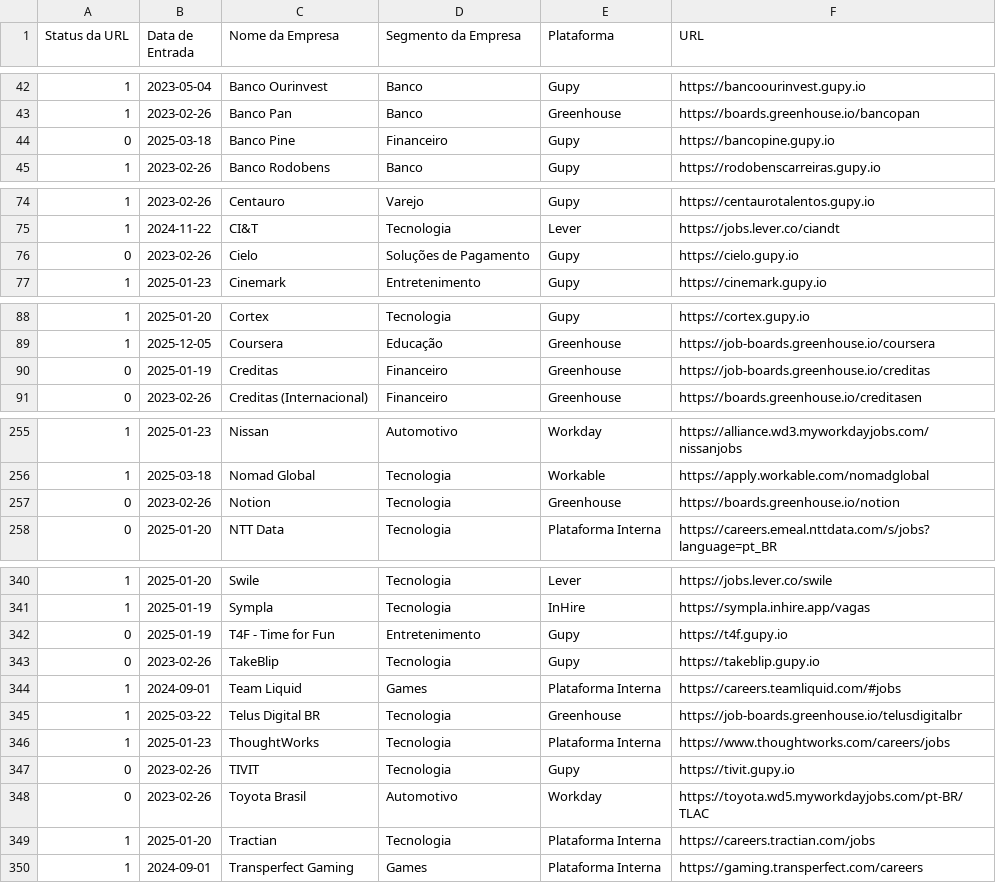
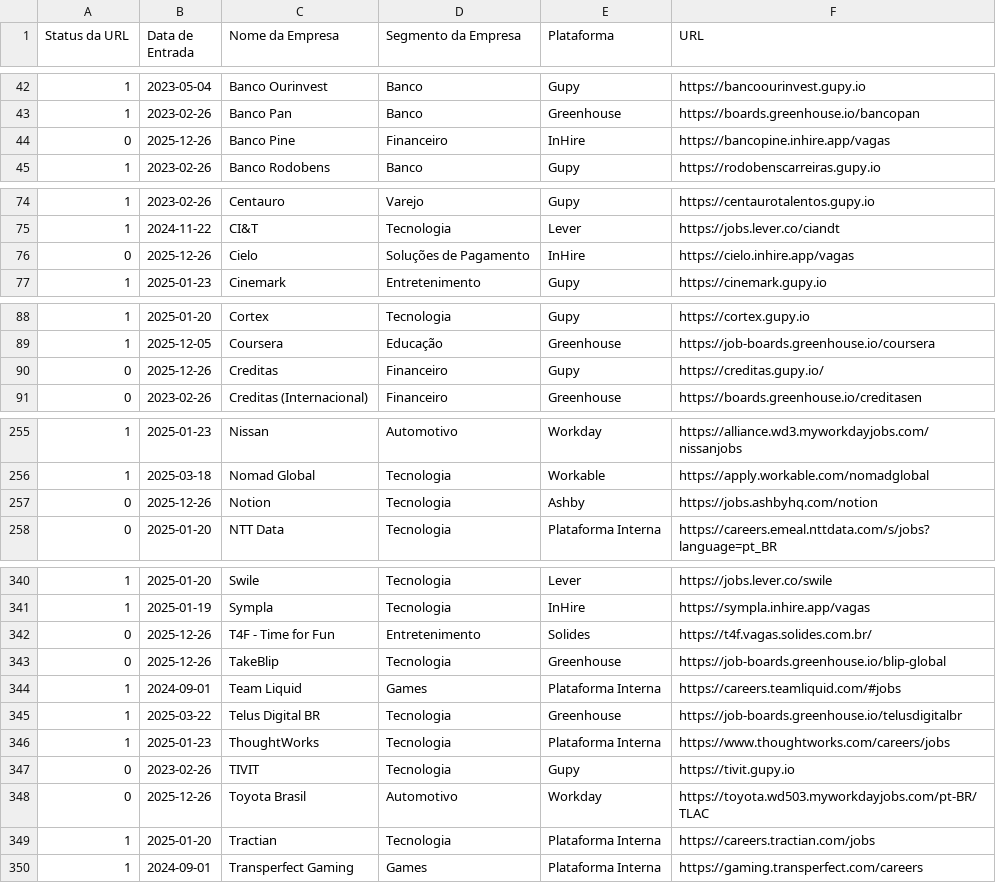
Before and after one commit to eualannascimento/lista-trabalhe-conosco, a CSV file: src/data/input/list.csv, drawn as a sheet; only a part is shown, gaps mark what is left out; the diff covers the shown part only.

Commit message:
chore: updating url of some plataforms with status 0

```diff
--- a/src/data/input/list.csv
+++ b/src/data/input/list.csv
@@ -43,3 +43,3 @@ Status da URL,Data de Entrada,Nome da Empresa,Segmento da Empresa,Plataforma,URL
 1,2023-02-26,Banco Pan,Banco,Greenhouse,https://boards.greenhouse.io/bancopan
-0,2025-03-18,Banco Pine,Financeiro,Gupy,https://bancopine.gupy.io
+0,2025-12-26,Banco Pine,Financeiro,InHire,https://bancopine.inhire.app/vagas
 1,2023-02-26,Banco Rodobens,Banco,Gupy,https://rodobenscarreiras.gupy.io
@@ -75,3 +75,3 @@ Status da URL,Data de Entrada,Nome da Empresa,Segmento da Empresa,Plataforma,URL
 1,2024-11-22,CI&T,Tecnologia,Lever,https://jobs.lever.co/ciandt
-0,2023-02-26,Cielo,Soluções de Pagamento,Gupy,https://cielo.gupy.io
+0,2025-12-26,Cielo,Soluções de Pagamento,InHire,https://cielo.inhire.app/vagas
 1,2025-01-23,Cinemark,Entretenimento,Gupy,https://cinemark.gupy.io
@@ -89,3 +89,3 @@ Status da URL,Data de Entrada,Nome da Empresa,Segmento da Empresa,Plataforma,URL
 1,2025-12-05,Coursera,Educação,Greenhouse,https://job-boards.greenhouse.io/coursera
-0,2025-01-19,Creditas,Financeiro,Greenhouse,https://job-boards.greenhouse.io/creditas
+0,2025-12-26,Creditas,Financeiro,Gupy,https://creditas.gupy.io/
 0,2023-02-26,Creditas (Internacional),Financeiro,Greenhouse,https://boards.greenhouse.io/creditasen
@@ -256,3 +256,3 @@ Status da URL,Data de Entrada,Nome da Empresa,Segmento da Empresa,Plataforma,URL
 1,2025-03-18,Nomad Global,Tecnologia,Workable,https://apply.workable.com/nomadglobal
-0,2023-02-26,Notion,Tecnologia,Greenhouse,https://boards.greenhouse.io/notion
+0,2025-12-26,Notion,Tecnologia,Ashby,https://jobs.ashbyhq.com/notion
 0,2025-01-20,NTT Data,Tecnologia,Plataforma Interna,https://careers.emeal.nttdata.com/s/jobs?language=pt_BR
@@ -341,4 +341,4 @@ Status da URL,Data de Entrada,Nome da Empresa,Segmento da Empresa,Plataforma,URL
 1,2025-01-19,Sympla,Tecnologia,InHire,https://sympla.inhire.app/vagas
-0,2025-01-19,T4F - Time for Fun,Entretenimento,Gupy,https://t4f.gupy.io
-0,2023-02-26,TakeBlip,Tecnologia,Gupy,https://takeblip.gupy.io
+0,2025-12-26,T4F - Time for Fun,Entretenimento,Solides,https://t4f.vagas.solides.com.br/
+0,2025-12-26,TakeBlip,Tecnologia,Greenhouse,https://job-boards.greenhouse.io/blip-global
 1,2024-09-01,Team Liquid,Games,Plataforma Interna,https://careers.teamliquid.com/#jobs
@@ -347,3 +347,3 @@ Status da URL,Data de Entrada,Nome da Empresa,Segmento da Empresa,Plataforma,URL
 0,2023-02-26,TIVIT,Tecnologia,Gupy,https://tivit.gupy.io
-0,2023-02-26,Toyota Brasil,Automotivo,Workday,https://toyota.wd5.myworkdayjobs.com/pt-BR/TLAC
+0,2025-12-26,Toyota Brasil,Automotivo,Workday,https://toyota.wd503.myworkdayjobs.com/pt-BR/TLAC
 1,2025-01-20,Tractian,Tecnologia,Plataforma Interna,https://careers.tractian.com/jobs
```
Also changed, not shown: 6 edited cells elsewhere in this file.
